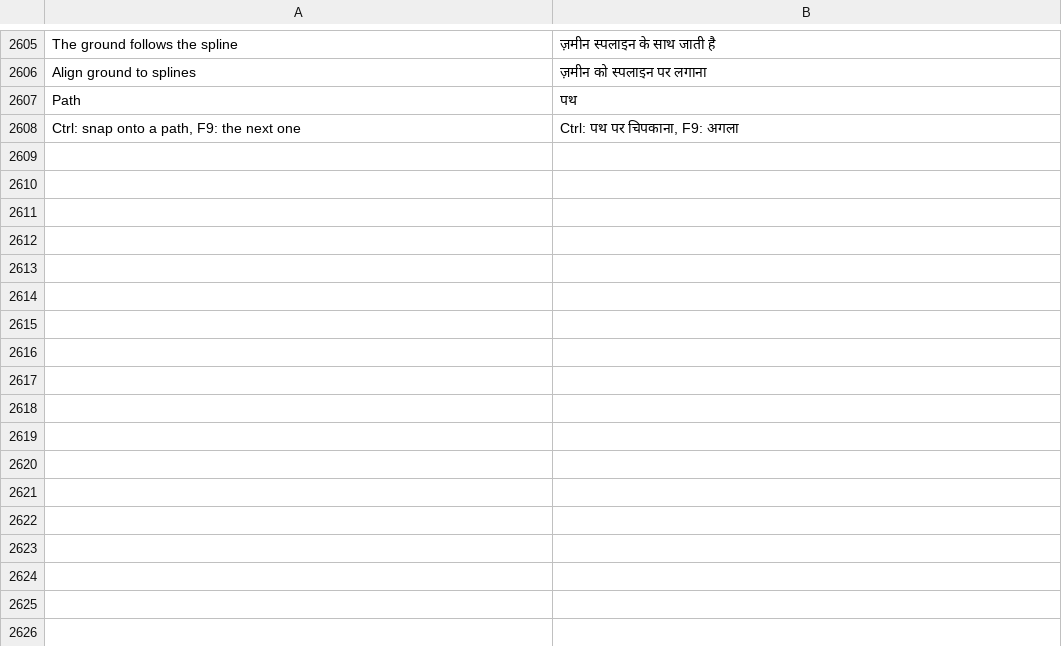
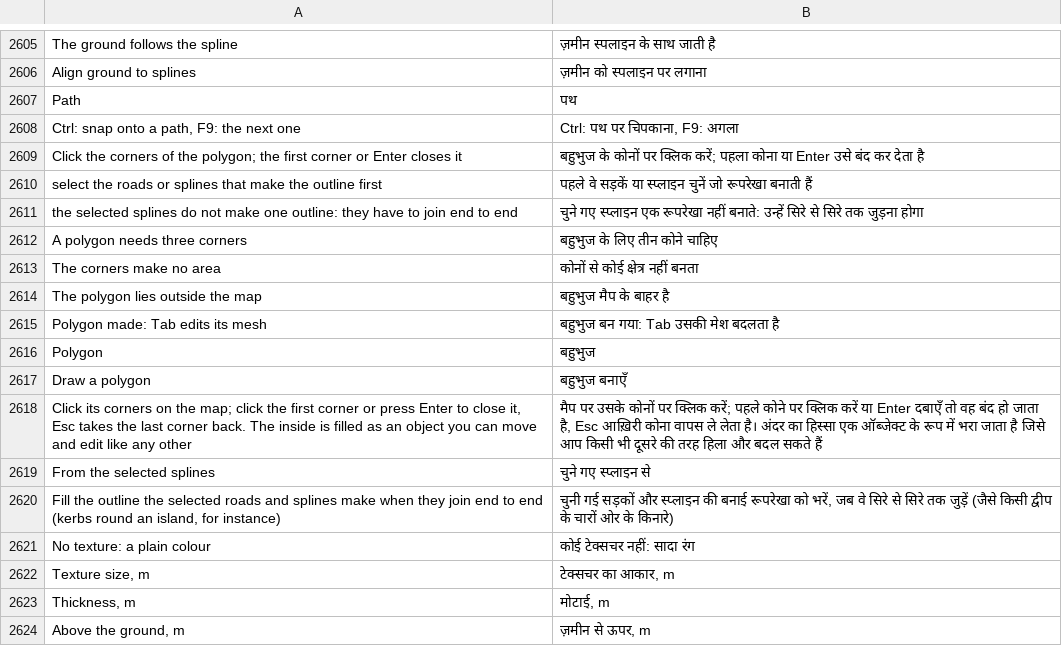
Before and after one commit to openOMSI-org/openMapper, a TSV file: locales/hi.tsv, drawn as a sheet; only a part is shown, gaps mark what is left out.

Commit message:
Fill a polygon between clicked corners or the outline of selected splines, as a sheet or slab with a colour or texture

```diff
--- a/locales/hi.tsv
+++ b/locales/hi.tsv
@@ -2608 +2608,17 @@ Path	पथ
 Ctrl: snap onto a path, F9: the next one	Ctrl: पथ पर चिपकाना, F9: अगला
+Click the corners of the polygon; the first corner or Enter closes it	बहुभुज के कोनों पर क्लिक करें; पहला कोना या Enter उसे बंद कर देता है
+select the roads or splines that make the outline first	पहले वे सड़कें या स्प्लाइन चुनें जो रूपरेखा बनाती हैं
+the selected splines do not make one outline: they have to join end to end	चुने गए स्प्लाइन एक रूपरेखा नहीं बनाते: उन्हें सिरे से सिरे तक जुड़ना होगा
+A polygon needs three corners	बहुभुज के लिए तीन कोने चाहिए
+The corners make no area	कोनों से कोई क्षेत्र नहीं बनता
+The polygon lies outside the map	बहुभुज मैप के बाहर है
+Polygon made: Tab edits its mesh	बहुभुज बन गया: Tab उसकी मेश बदलता है
+Polygon	बहुभुज
+Draw a polygon	बहुभुज बनाएँ
+Click its corners on the map; click the first corner or press Enter to close it, Esc takes the last corner back. The inside is filled as an object you can move and edit like any other	मैप पर उसके कोनों पर क्लिक करें; पहले कोने पर क्लिक करें या Enter दबाएँ तो वह बंद हो जाता है, Esc आख़िरी कोना वापस ले लेता है। अंदर का हिस्सा एक ऑब्जेक्ट के रूप में भरा जाता है जिसे आप किसी भी दूसरे की तरह हिला और बदल सकते हैं
+From the selected splines	चुने गए स्प्लाइन से
+Fill the outline the selected roads and splines make when they join end to end (kerbs round an island, for instance)	चुनी गई सड़कों और स्प्लाइन की बनाई रूपरेखा को भरें, जब वे सिरे से सिरे तक जुड़ें (जैसे किसी द्वीप के चारों ओर के किनारे)
+No texture: a plain colour	कोई टेक्सचर नहीं: सादा रंग
+Texture size, m	टेक्सचर का आकार, m
+Thickness, m	मोटाई, m
+Above the ground, m	ज़मीन से ऊपर, m
```
Also changed, not shown: locales/be.tsv, locales/ja.tsv, 28 other files.
